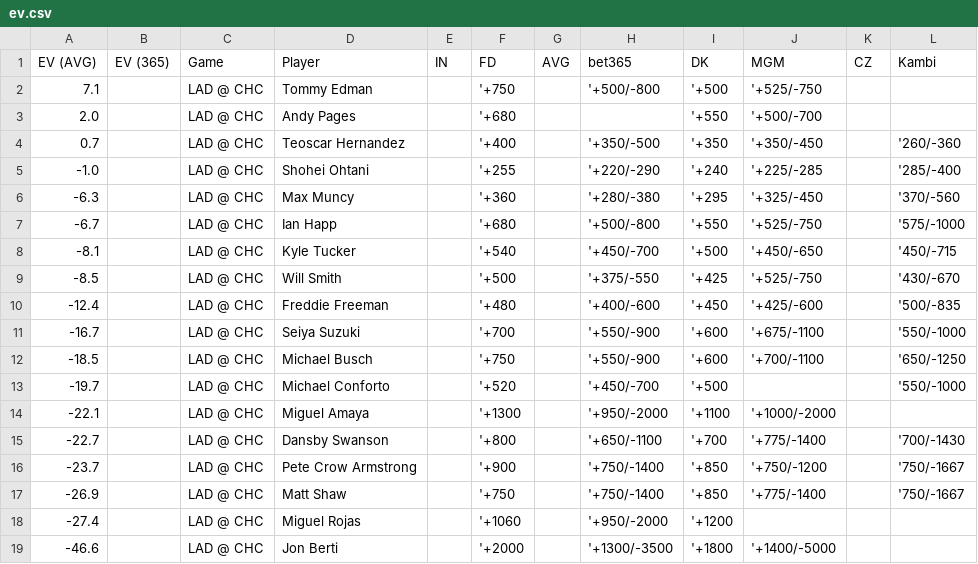
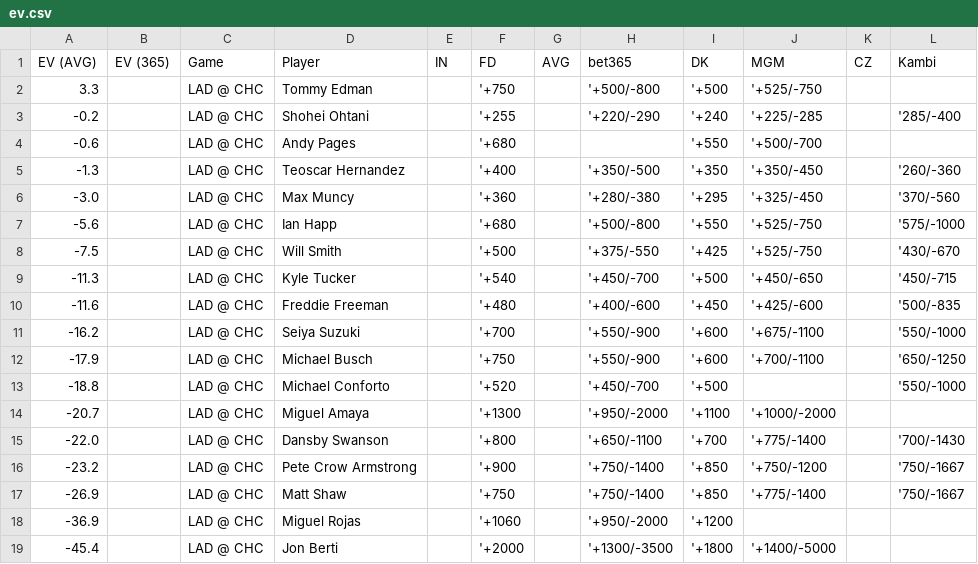
Before and after one commit to zhecht/playerprops, a CSV file: static/dailyev/ev.csv, drawn as a sheet.

```diff
--- a/static/dailyev/ev.csv
+++ b/static/dailyev/ev.csv
@@ -1,19 +1,19 @@
 EV (AVG)	EV (365)	Game	Player	IN	FD	AVG	bet365	DK	MGM	CZ	Kambi
-7.1		LAD @ CHC	Tommy Edman		'+750		'+500/-800	'+500	'+525/-750		
-2.0		LAD @ CHC	Andy Pages		'+680			'+550	'+500/-700		
-0.7		LAD @ CHC	Teoscar Hernandez		'+400		'+350/-500	'+350	'+350/-450		'260/-360
--1.0		LAD @ CHC	Shohei Ohtani		'+255		'+220/-290	'+240	'+225/-285		'285/-400
--6.3		LAD @ CHC	Max Muncy		'+360		'+280/-380	'+295	'+325/-450		'370/-560
--6.7		LAD @ CHC	Ian Happ		'+680		'+500/-800	'+550	'+525/-750		'575/-1000
--8.1		LAD @ CHC	Kyle Tucker		'+540		'+450/-700	'+500	'+450/-650		'450/-715
--8.5		LAD @ CHC	Will Smith		'+500		'+375/-550	'+425	'+525/-750		'430/-670
--12.4		LAD @ CHC	Freddie Freeman		'+480		'+400/-600	'+450	'+425/-600		'500/-835
--16.7		LAD @ CHC	Seiya Suzuki		'+700		'+550/-900	'+600	'+675/-1100		'550/-1000
--18.5		LAD @ CHC	Michael Busch		'+750		'+550/-900	'+600	'+700/-1100		'650/-1250
--19.7		LAD @ CHC	Michael Conforto		'+520		'+450/-700	'+500			'550/-1000
--22.1		LAD @ CHC	Miguel Amaya		'+1300		'+950/-2000	'+1100	'+1000/-2000		
--22.7		LAD @ CHC	Dansby Swanson		'+800		'+650/-1100	'+700	'+775/-1400		'700/-1430
--23.7		LAD @ CHC	Pete Crow Armstrong		'+900		'+750/-1400	'+850	'+750/-1200		'750/-1667
+3.3		LAD @ CHC	Tommy Edman		'+750		'+500/-800	'+500	'+525/-750		
+-0.2		LAD @ CHC	Shohei Ohtani		'+255		'+220/-290	'+240	'+225/-285		'285/-400
+-0.6		LAD @ CHC	Andy Pages		'+680			'+550	'+500/-700		
+-1.3		LAD @ CHC	Teoscar Hernandez		'+400		'+350/-500	'+350	'+350/-450		'260/-360
+-3.0		LAD @ CHC	Max Muncy		'+360		'+280/-380	'+295	'+325/-450		'370/-560
+-5.6		LAD @ CHC	Ian Happ		'+680		'+500/-800	'+550	'+525/-750		'575/-1000
+-7.5		LAD @ CHC	Will Smith		'+500		'+375/-550	'+425	'+525/-750		'430/-670
+-11.3		LAD @ CHC	Kyle Tucker		'+540		'+450/-700	'+500	'+450/-650		'450/-715
+-11.6		LAD @ CHC	Freddie Freeman		'+480		'+400/-600	'+450	'+425/-600		'500/-835
+-16.2		LAD @ CHC	Seiya Suzuki		'+700		'+550/-900	'+600	'+675/-1100		'550/-1000
+-17.9		LAD @ CHC	Michael Busch		'+750		'+550/-900	'+600	'+700/-1100		'650/-1250
+-18.8		LAD @ CHC	Michael Conforto		'+520		'+450/-700	'+500			'550/-1000
+-20.7		LAD @ CHC	Miguel Amaya		'+1300		'+950/-2000	'+1100	'+1000/-2000		
+-22.0		LAD @ CHC	Dansby Swanson		'+800		'+650/-1100	'+700	'+775/-1400		'700/-1430
+-23.2		LAD @ CHC	Pete Crow Armstrong		'+900		'+750/-1400	'+850	'+750/-1200		'750/-1667
 -26.9		LAD @ CHC	Matt Shaw		'+750		'+750/-1400	'+850	'+775/-1400		'750/-1667
--27.4		LAD @ CHC	Miguel Rojas		'+1060		'+950/-2000	'+1200			
--46.6		LAD @ CHC	Jon Berti		'+2000		'+1300/-3500	'+1800	'+1400/-5000		
+-36.9		LAD @ CHC	Miguel Rojas		'+1060		'+950/-2000	'+1200			
+-45.4		LAD @ CHC	Jon Berti		'+2000		'+1300/-3500	'+1800	'+1400/-5000		
```
Also changed, not shown: 3 other files.
